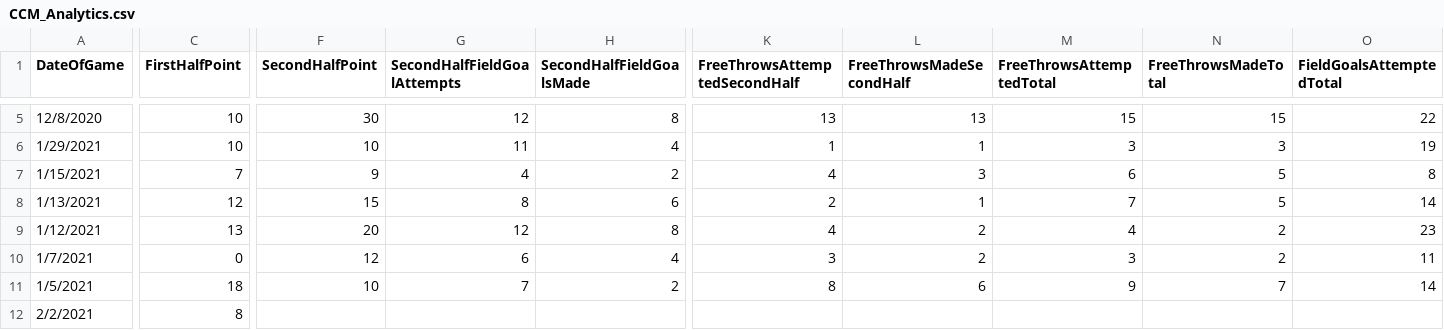
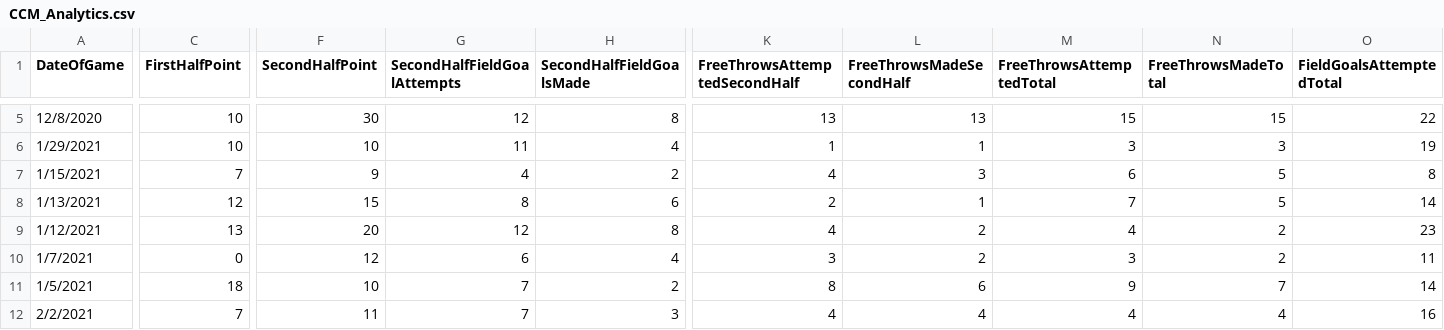
Before and after one commit to jreckin/FunAnalyticalStuff, a CSV file: CCM_Analytics.csv, drawn as a sheet; only a part is shown, gaps mark what is left out; the diff covers the shown part only; the diff names each change by its address in the sheet, - before the commit and + after, or states it on an @@ line.

```diff
--- a/CCM_Analytics.csv
+++ b/CCM_Analytics.csv
-C12 (FirstHalfPoint): 8
+C12 (FirstHalfPoint): 7
-F12 (SecondHalfPoint): (empty)
+F12 (SecondHalfPoint): 11
-G12 (SecondHalfFieldGoalAttempts): (empty)
+G12 (SecondHalfFieldGoalAttempts): 7
-H12 (SecondHalfFieldGoalsMade): (empty)
+H12 (SecondHalfFieldGoalsMade): 3
-K12 (FreeThrowsAttemptedSecondHalf): (empty)
+K12 (FreeThrowsAttemptedSecondHalf): 4
-L12 (FreeThrowsMadeSecondHalf): (empty)
+L12 (FreeThrowsMadeSecondHalf): 4
-M12 (FreeThrowsAttemptedTotal): (empty)
+M12 (FreeThrowsAttemptedTotal): 4
-N12 (FreeThrowsMadeTotal): (empty)
+N12 (FreeThrowsMadeTotal): 4
-O12 (FieldGoalsAttemptedTotal): (empty)
+O12 (FieldGoalsAttemptedTotal): 16
```
Also changed, not shown: 35 edited cells elsewhere in this file, 1 other file.
